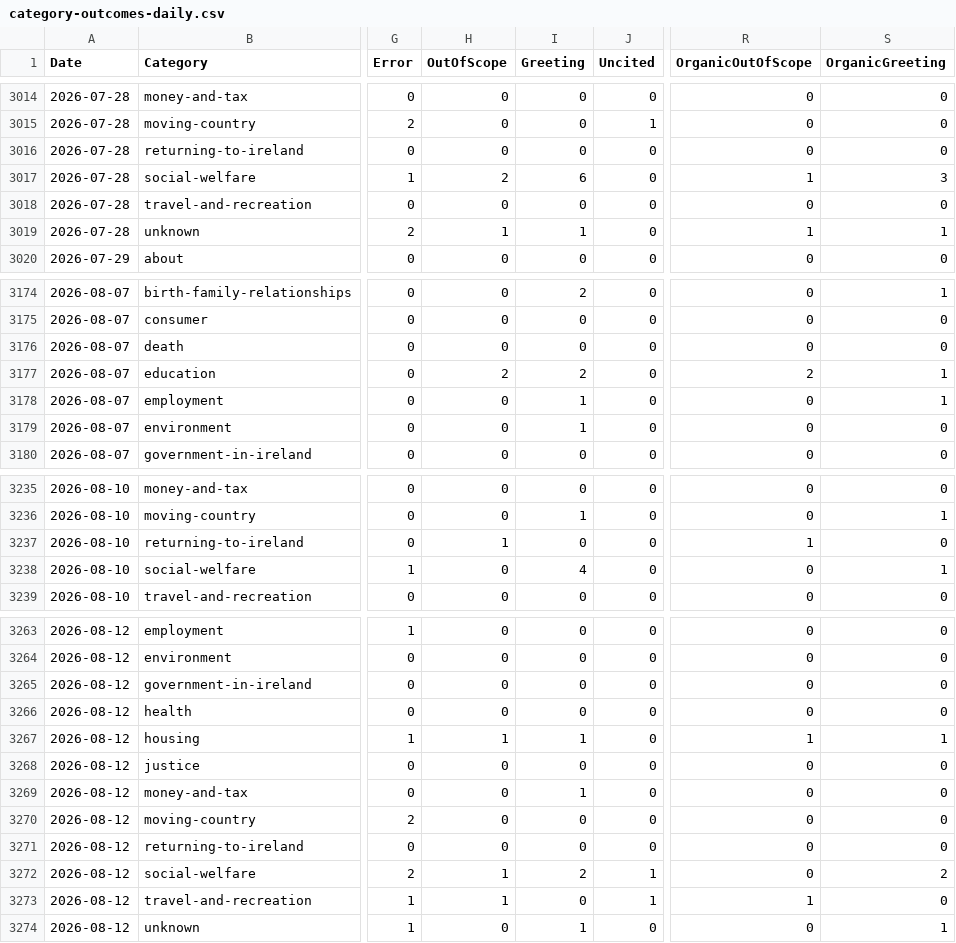
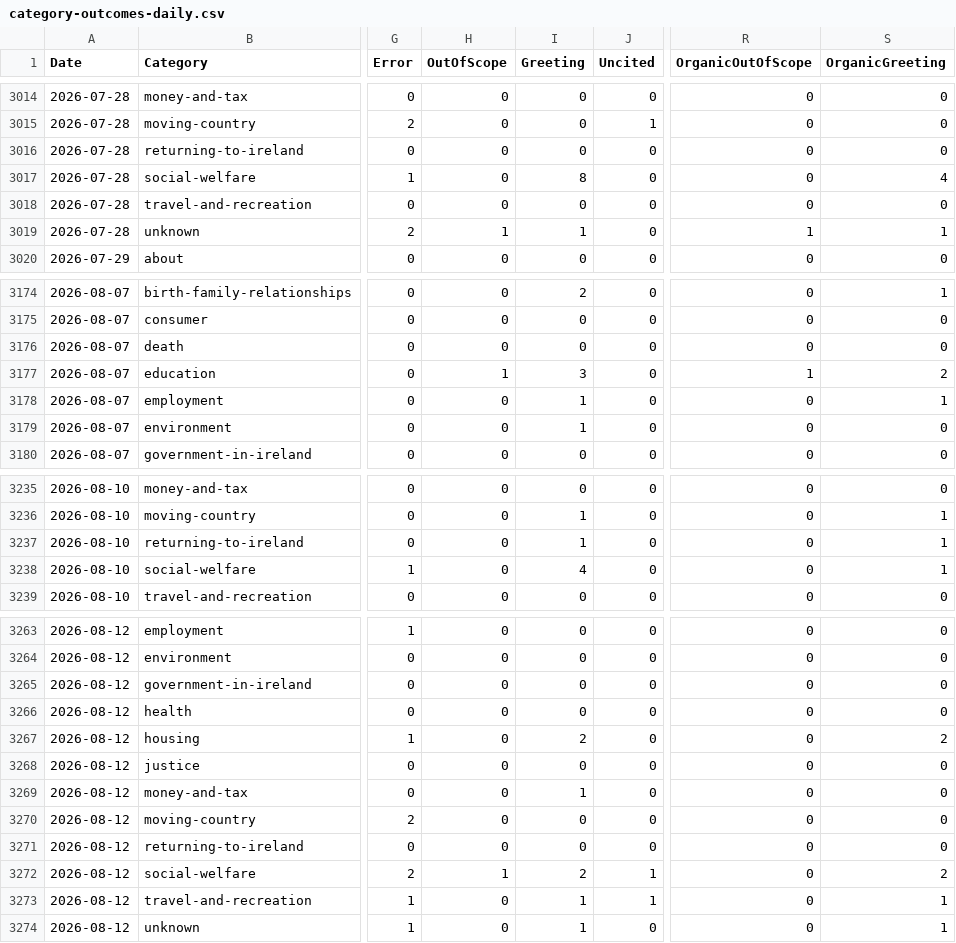
Before and after one commit to RglrAL/AskCI-stats, a CSV file: category-outcomes-daily.csv, drawn as a sheet; only a part is shown, gaps mark what is left out; the diff covers the shown part only; the diff names each change by its address in the sheet, - before the commit and + after, or states it on an @@ line.

```diff
--- a/category-outcomes-daily.csv
+++ b/category-outcomes-daily.csv
-H3017 (OutOfScope): 2
+H3017 (OutOfScope): 0
-I3017 (Greeting): 6
+I3017 (Greeting): 8
-R3017 (OrganicOutOfScope): 1
+R3017 (OrganicOutOfScope): 0
-S3017 (OrganicGreeting): 3
+S3017 (OrganicGreeting): 4
-H3177 (OutOfScope): 2
+H3177 (OutOfScope): 1
-I3177 (Greeting): 2
+I3177 (Greeting): 3
-R3177 (OrganicOutOfScope): 2
+R3177 (OrganicOutOfScope): 1
-S3177 (OrganicGreeting): 1
+S3177 (OrganicGreeting): 2
-H3237 (OutOfScope): 1
+H3237 (OutOfScope): 0
-I3237 (Greeting): 0
+I3237 (Greeting): 1
-R3237 (OrganicOutOfScope): 1
+R3237 (OrganicOutOfScope): 0
-S3237 (OrganicGreeting): 0
+S3237 (OrganicGreeting): 1
-H3267 (OutOfScope): 1
+H3267 (OutOfScope): 0
-I3267 (Greeting): 1
+I3267 (Greeting): 2
-R3267 (OrganicOutOfScope): 1
+R3267 (OrganicOutOfScope): 0
-S3267 (OrganicGreeting): 1
+S3267 (OrganicGreeting): 2
-H3273 (OutOfScope): 1
+H3273 (OutOfScope): 0
-I3273 (Greeting): 0
+I3273 (Greeting): 1
-R3273 (OrganicOutOfScope): 1
+R3273 (OrganicOutOfScope): 0
-S3273 (OrganicGreeting): 0
+S3273 (OrganicGreeting): 1
```
Also changed, not shown: 54 edited cells elsewhere in this file, conversations-daily.csv, usage.csv, 12 other files.
